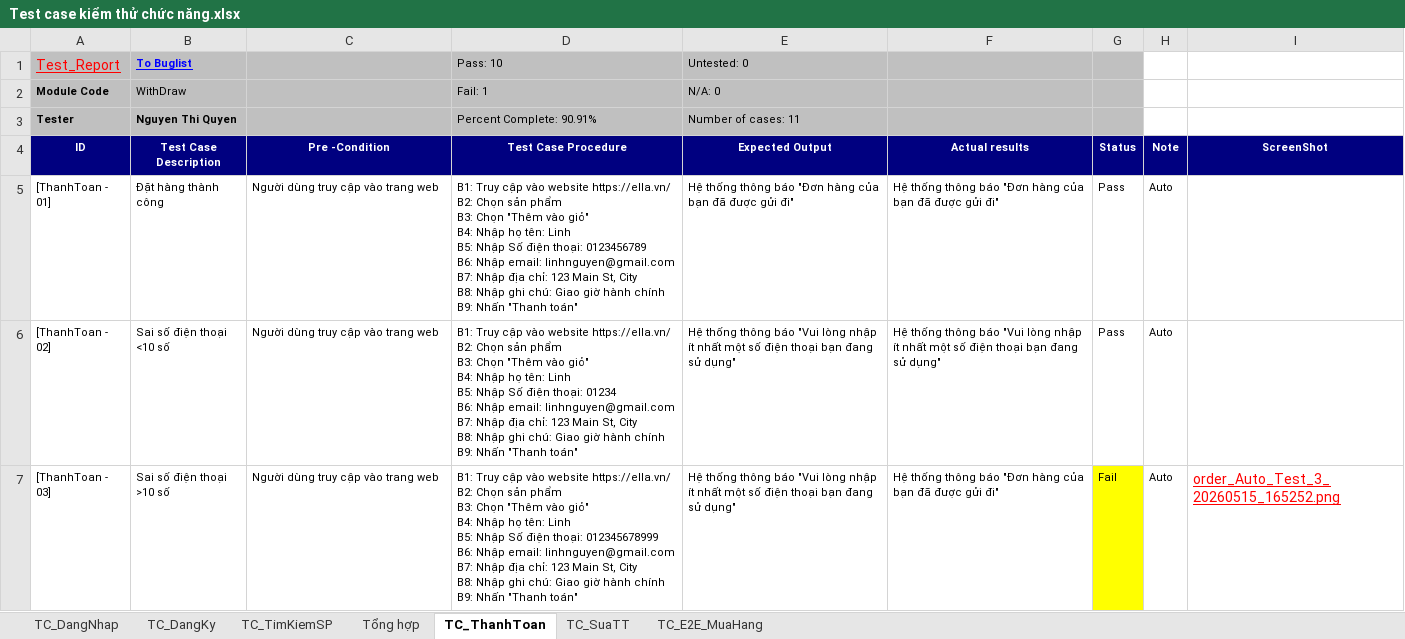
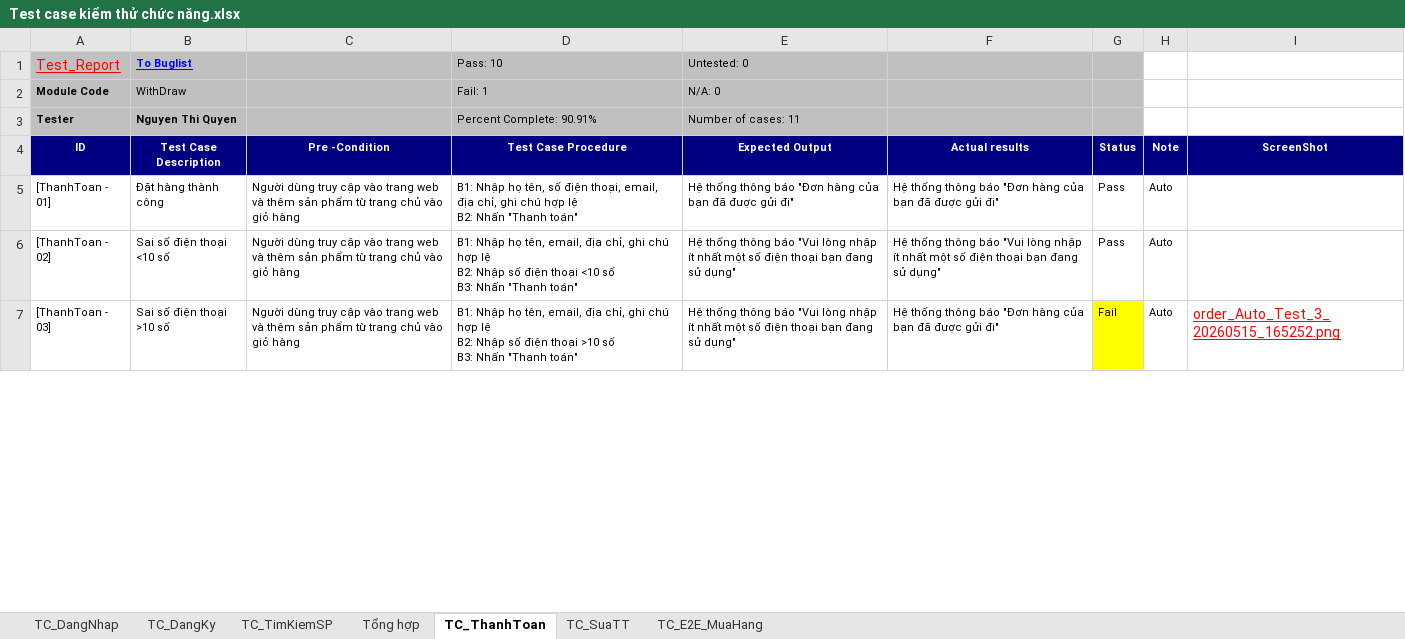
Before and after one commit to ngthiquyen/DoAnTotNghiep_NguyenQuyen_10122312, an Excel workbook: docx/Báo cáo/Test case kiểm thử chức năng.xlsx, sheet TC_ThanhToan, drawn as a sheet; only a part is shown; values as stored, in another font and other column widths than the file's, no borders; ↵ is a line break in a cell; the diff covers the shown part only; the diff names each change by its address in the sheet, - before the commit and + after, or states it on an @@ line.

```diff
--- a/docx/Báo cáo/Test case kiểm thử chức năng.xlsx (sheet TC_ThanhToan)
+++ b/docx/Báo cáo/Test case kiểm thử chức năng.xlsx (sheet TC_ThanhToan)
-C5:C7 (Pre -Condition): …trang web
+C5:C7 (Pre -Condition): …trang web và thêm sản phẩm từ trang chủ vào giỏ hàng
-D5 (Test Case Procedure): B1: Truy cập vào website https://ella.vn/ ↵ B2: Chọn sản phẩm ↵ B3: Chọn "Thêm vào giỏ" ↵ B4: Nhập họ tên: Linh ↵ B5: Nhập Số điện thoại: 0123456789 ↵ B6: Nhập email: linhnguyen@gmail.com ↵ B7: Nhập địa chỉ: 123 Main St, City ↵ B8: Nhập ghi chú: Giao giờ hành chính ↵ B9: Nhấn "Thanh…
+D5 (Test Case Procedure): B1: Nhập họ tên, số điện thoại, email, địa chỉ, ghi chú hợp lệ ↵ B2: Nhấn "Thanh…
-D6 (Test Case Procedure): B1: Truy cập vào website https://ella.vn/ ↵ B2: Chọn sản phẩm ↵ B3: Chọn "Thêm vào giỏ" ↵ B4: Nhập họ tên: Linh ↵ B5: Nhập Số điện thoại: 01234 ↵ B6: Nhập email: linhnguyen@gmail.com ↵ B7: Nhập địa chỉ: 123 Main St, City ↵ B8: Nhập ghi chú: Giao giờ hành chính ↵ B9: Nhấn "Thanh…
+D6 (Test Case Procedure): B1: Nhập họ tên, email, địa chỉ, ghi chú hợp lệ ↵ B2: Nhập số điện thoại <10 số ↵ B3: Nhấn "Thanh…
-D7 (Test Case Procedure): B1: Truy cập vào website https://ella.vn/ ↵ B2: Chọn sản phẩm ↵ B3: Chọn "Thêm vào giỏ" ↵ B4: Nhập họ tên: Linh ↵ B5: Nhập Số điện thoại: 012345678999 ↵ B6: Nhập email: linhnguyen@gmail.com ↵ B7: Nhập địa chỉ: 123 Main St, City ↵ B8: Nhập ghi chú: Giao giờ hành chính ↵ B9: Nhấn "Thanh…
+D7 (Test Case Procedure): B1: Nhập họ tên, email, địa chỉ, ghi chú hợp lệ ↵ B2: Nhập số điện thoại >10 số ↵ B3: Nhấn "Thanh…
```
Also changed, not shown: 18 edited cells elsewhere in this sheet, sheet TC_DangKy, sheet TC_E2E_MuaHang, sheet TC_SuaTT, sheet TC_DangNhap, sheet TC_TimKiemSP, 14 other files.
